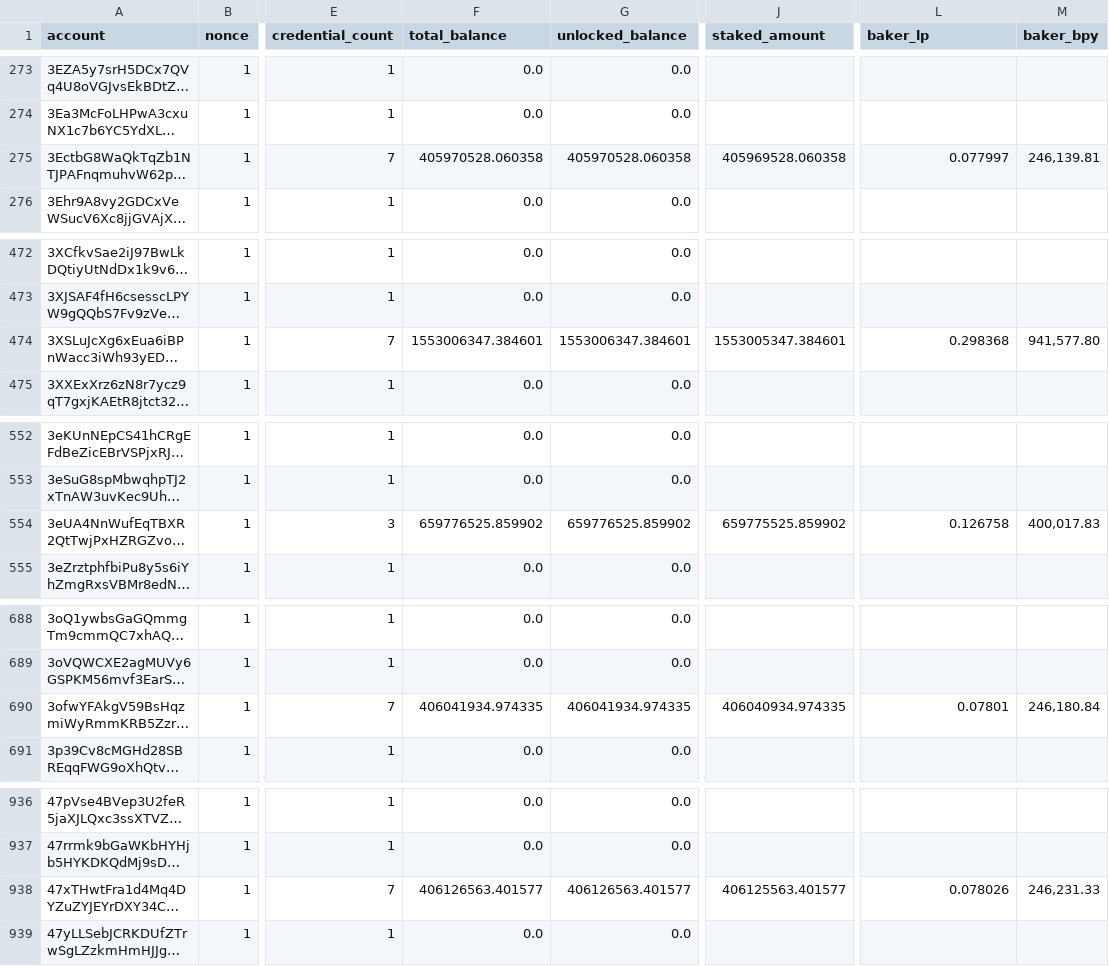
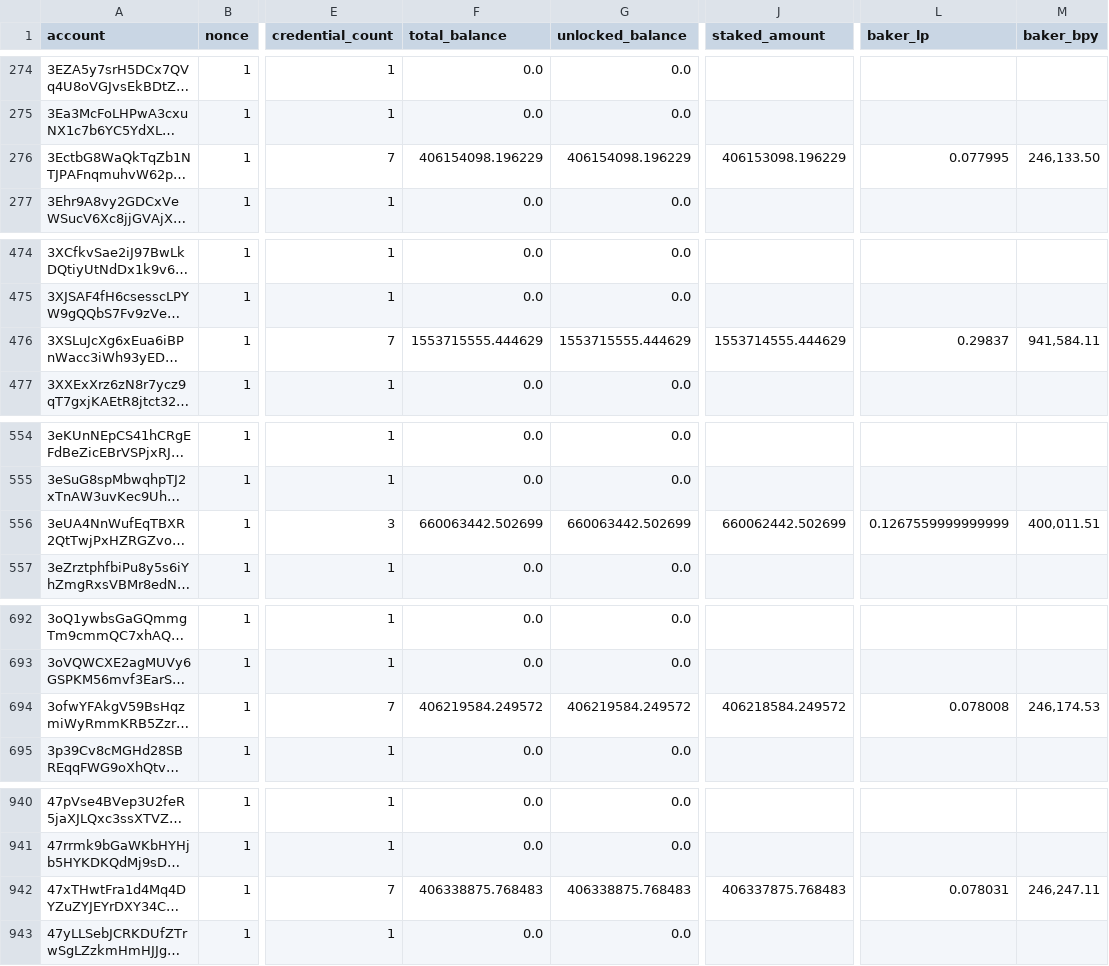
Before and after one commit to sderuiter/concordium-network-accounts, a CSV file: accounts.csv, drawn as a sheet; only a part is shown, gaps mark what is left out; long unchanged cells end in …; addresses are those after the commit; the diff covers the shown part only; the diff names each change by its address in the sheet, - before the commit and + after, or states it on an @@ line.

```diff
--- a/accounts.csv
+++ b/accounts.csv
-F276 (total_balance): 405970528.060358
+F276 (total_balance): 406154098.196229
-G276 (unlocked_balance): 405970528.060358
+G276 (unlocked_balance): 406154098.196229
-J276 (staked_amount): 405969528.060358
+J276 (staked_amount): 406153098.196229
-L276 (baker_lp): 0.077997
+L276 (baker_lp): 0.077995
-M276 (baker_bpy): 246,139.81
+M276 (baker_bpy): 246,133.50
-F476 (total_balance): 1553006347.384601
+F476 (total_balance): 1553715555.444629
-G476 (unlocked_balance): 1553006347.384601
+G476 (unlocked_balance): 1553715555.444629
-J476 (staked_amount): 1553005347.384601
+J476 (staked_amount): 1553714555.444629
-L476 (baker_lp): 0.298368
+L476 (baker_lp): 0.29837
-M476 (baker_bpy): 941,577.80
+M476 (baker_bpy): 941,584.11
-F556 (total_balance): 659776525.859902
+F556 (total_balance): 660063442.502699
-G556 (unlocked_balance): 659776525.859902
+G556 (unlocked_balance): 660063442.502699
-J556 (staked_amount): 659775525.859902
+J556 (staked_amount): 660062442.502699
-L556 (baker_lp): 0.126758
+L556 (baker_lp): 0.1267559999999999
-M556 (baker_bpy): 400,017.83
+M556 (baker_bpy): 400,011.51
-F694 (total_balance): 406041934.974335
+F694 (total_balance): 406219584.249572
-G694 (unlocked_balance): 406041934.974335
+G694 (unlocked_balance): 406219584.249572
-J694 (staked_amount): 406040934.974335
+J694 (staked_amount): 406218584.249572
-L694 (baker_lp): 0.07801
+L694 (baker_lp): 0.078008
-M694 (baker_bpy): 246,180.84
+M694 (baker_bpy): 246,174.53
-F942 (total_balance): 406126563.401577
+F942 (total_balance): 406338875.768483
-G942 (unlocked_balance): 406126563.401577
+G942 (unlocked_balance): 406338875.768483
-J942 (staked_amount): 406125563.401577
+J942 (staked_amount): 406337875.768483
-L942 (baker_lp): 0.078026
+L942 (baker_lp): 0.078031
-M942 (baker_bpy): 246,231.33
+M942 (baker_bpy): 246,247.11
```
Also changed, not shown: 10 added rows and 18 edited cells elsewhere in this file.
